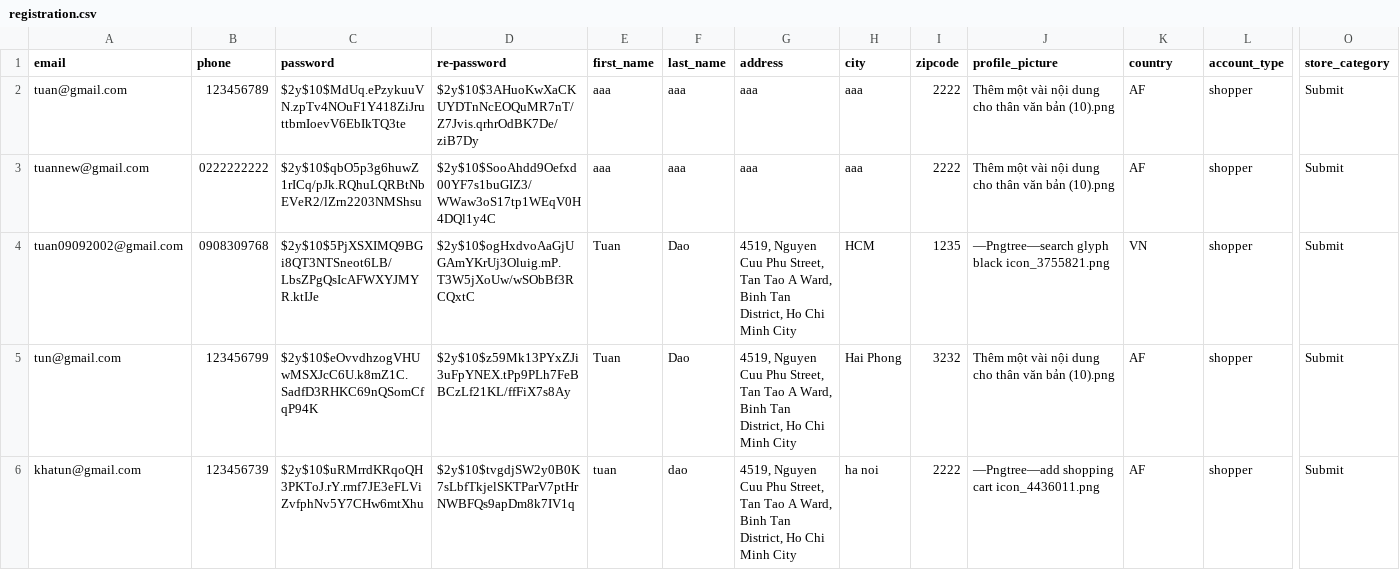
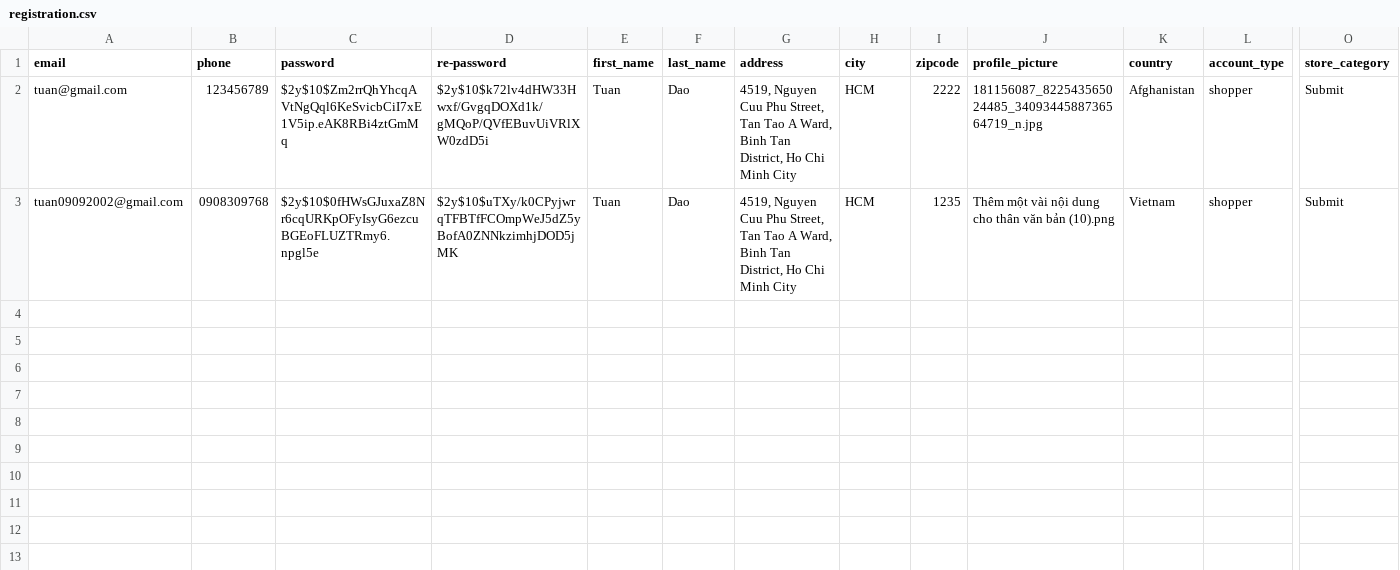
Before and after one commit to b1amage/web-prog-a3-group1, a CSV file: backend/registration.csv, drawn as a sheet; only a part is shown, gaps mark what is left out; removed rows and columns are numbered as before the commit, all else as after; rows hold the shown columns only; the diff names each change by its address in the sheet, - before the commit and + after, or states it on an @@ line.

Commit message:
add country name

```diff
--- a/backend/registration.csv
+++ b/backend/registration.csv
-C2 (password): $2y$10$MdUq.ePzykuuVN.zpTv4NOuF1Y418ZiJruttbmIoevV6EbIkTQ3te
+C2 (password): $2y$10$Zm2rrQhYhcqAVtNgQql6KeSvicbCiI7xE1V5ip.eAK8RBi4ztGmMq
-D2 (re-password): $2y$10$3AHuoKwXaCKUYDTnNcEOQuMR7nT/Z7Jvis.qrhrOdBK7De/ziB7Dy
+D2 (re-password): $2y$10$k72lv4dHW33Hwxf/GvgqDOXd1k/gMQoP/QVfEBuvUiVRlXW0zdD5i
-E2 (first_name): aaa
+E2 (first_name): Tuan
-F2 (last_name): aaa
+F2 (last_name): Dao
-G2 (address): aaa
+G2 (address): 4519, Nguyen Cuu Phu Street, Tan Tao A Ward, Binh Tan District, Ho Chi Minh City
-H2 (city): aaa
+H2 (city): HCM
-J2 (profile_picture): Thêm một vài nội dung cho thân văn bản (10).png
+J2 (profile_picture): 181156087_822543565024485_3409344588736564719_n.jpg
-K2 (country): AF
+K2 (country): Afghanistan
-row 3: tuannew@gmail.com | 0222222222 | $2y$10$qbO5p3g6huwZ1rICq/pJk.RQhuLQRBtNbEVeR2/lZrn2203NMShsu | $2y$10$SooAhdd9Oefxd00YF7s1buGIZ3/WWaw3oS17tp1WEqV0H4DQl1y4C | aaa | aaa | aaa | aaa | 2222 | Thêm một vài nội dung cho thân văn bản (10).png | AF | shopper | Submit
-C3 (password): $2y$10$5PjXSXIMQ9BGi8QT3NTSneot6LB/LbsZPgQsIcAFWXYJMYR.ktIJe
+C3 (password): $2y$10$0fHWsGJuxaZ8Nr6cqURKpOFyIsyG6ezcuBGEoFLUZTRmy6.npgl5e
-D3 (re-password): $2y$10$ogHxdvoAaGjUGAmYKrUj3Oluig.mP.T3W5jXoUw/wSObBf3RCQxtC
+D3 (re-password): $2y$10$uTXy/k0CPyjwrqTFBTfFCOmpWeJ5dZ5yBofA0ZNNkzimhjDOD5jMK
-J3 (profile_picture): —Pngtree—search glyph black icon_3755821.png
+J3 (profile_picture): Thêm một vài nội dung cho thân văn bản (10).png
-K3 (country): VN
+K3 (country): Vietnam
-row 5: tun@gmail.com | 123456799 | $2y$10$eOvvdhzogVHUwMSXJcC6U.k8mZ1C.SadfD3RHKC69nQSomCfqP94K | $2y$10$z59Mk13PYxZJi3uFpYNEX.tPp9PLh7FeBBCzLf21KL/ffFiX7s8Ay | Tuan | Dao | 4519, Nguyen Cuu Phu Street, Tan Tao A Ward, Binh Tan District, Ho Chi Minh City | Hai Phong | 3232 | Thêm một vài nội dung cho thân văn bản (10).png | AF | shopper | Submit
-row 6: khatun@gmail.com | 123456739 | $2y$10$uRMrrdKRqoQH3PKToJ.rY.rmf7JE3eFLViZvfphNv5Y7CHw6mtXhu | $2y$10$tvgdjSW2y0B0K7sLbfTkjelSKTParV7ptHrNWBFQs9apDm8k7IV1q | tuan | dao | 4519, Nguyen Cuu Phu Street, Tan Tao A Ward, Binh Tan District, Ho Chi Minh City | ha noi | 2222 | —Pngtree—add shopping cart icon_4436011.png | AF | shopper | Submit
```
Also changed, not shown: 2 other files.
